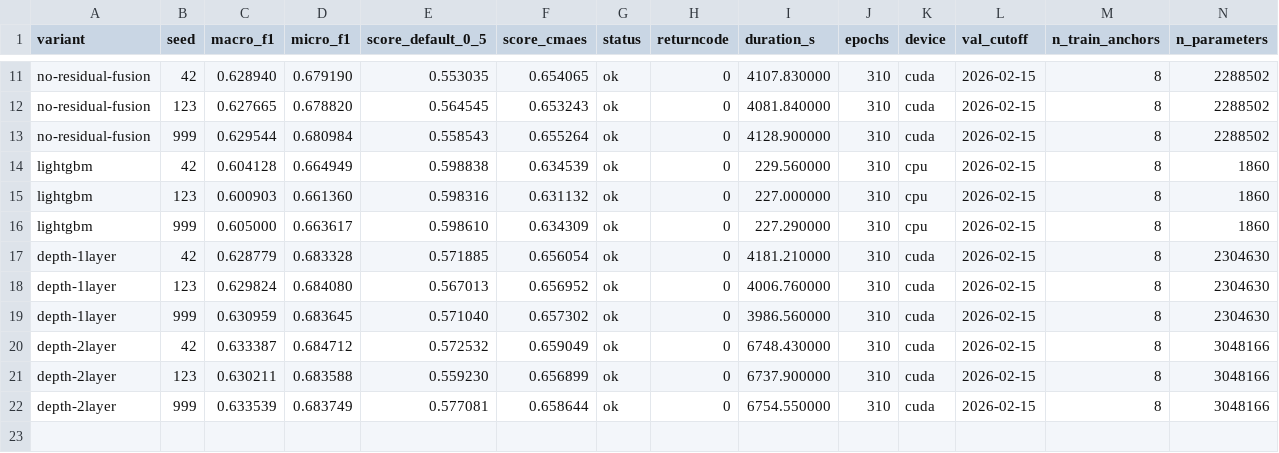
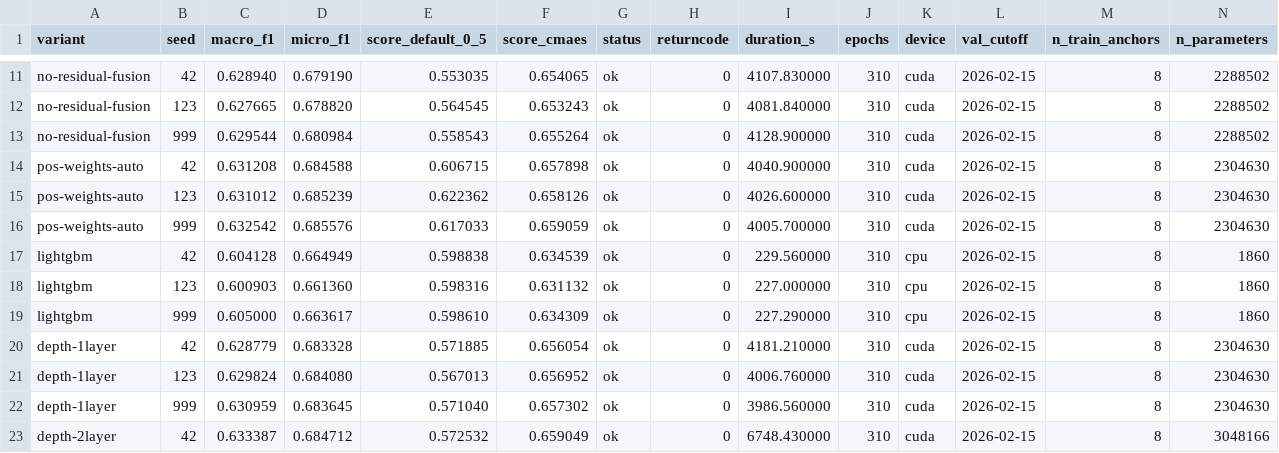
Before and after one commit to charles-rl/NYCU-BigData-Assignment2, a CSV file: experiments/ablations/ablation_summary.csv, drawn as a sheet; only a part is shown, gaps mark what is left out; the shorter side is filled out with more unchanged rows; rows hold the shown columns only; the diff names each change by its address in the sheet, - before the commit and + after, or states it on an @@ line.

Commit message:
Add the 3 calibration cells to the tracked results (24/24 ok)
ablation_summary.csv/.md go from 21 rows to 24, and the three pos-weights-auto
cells bring their result.json and stdout log: seed 42 in 4,041 s, seed 123 in
4,027 s, seed 999 in 4,006 s, all 310 epochs on cuda, cutoff 2026-02-15, 8
anchors, 2,304,630 params, revision fc20c3c, all status ok.

Each result.json records pos_weights_mode="auto" with the resolved weights
[3.46, 9.05, 4.37, 5.04, 7.56, 0.85] and the observed/positive cell counts they
came from, so the arm is reproducible by hand rather than only by re-running it.
W&B runs o8isabat / 7rztmbd6 / 69dtat9j synced online under
nycu-bigdata-asg2, tagged pos-weights-auto, seed-N, ablation, calibration,
pos-weights.

Heavy files stay out, as agreed: the outputs/** allowlist picked up result.json
only, leaving 3x model.pt (8.9 MB each), val_labels.npy / val_probs.npy /
val_truth.csv / val_pred.csv and .wandb-runs/ (3.4 MB) untracked and ignored.
Total added: 1,023 lines.

Note for whoever reads the summary next: ablation_summary.csv is written by
whatever shard ran last, so it only lists that shard's cells unless the job ran
without --variants. This 24-row version came from a full pass with
--skip-existing, which is the pass to trust.

```diff
--- a/experiments/ablations/ablation_summary.csv
+++ b/experiments/ablations/ablation_summary.csv
+row 14: pos-weights-auto | 42 | 0.631208 | 0.684588 | 0.606715 | 0.657898 | ok | 0 | 4040.900000 | 310 | cuda | 2026-02-15 | 8 | 2304630
+row 15: pos-weights-auto | 123 | 0.631012 | 0.685239 | 0.622362 | 0.658126 | ok | 0 | 4026.600000 | 310 | cuda | 2026-02-15 | 8 | 2304630
+row 16: pos-weights-auto | 999 | 0.632542 | 0.685576 | 0.617033 | 0.659059 | ok | 0 | 4005.700000 | 310 | cuda | 2026-02-15 | 8 | 2304630
```
Also changed, not shown: 7 other files.
